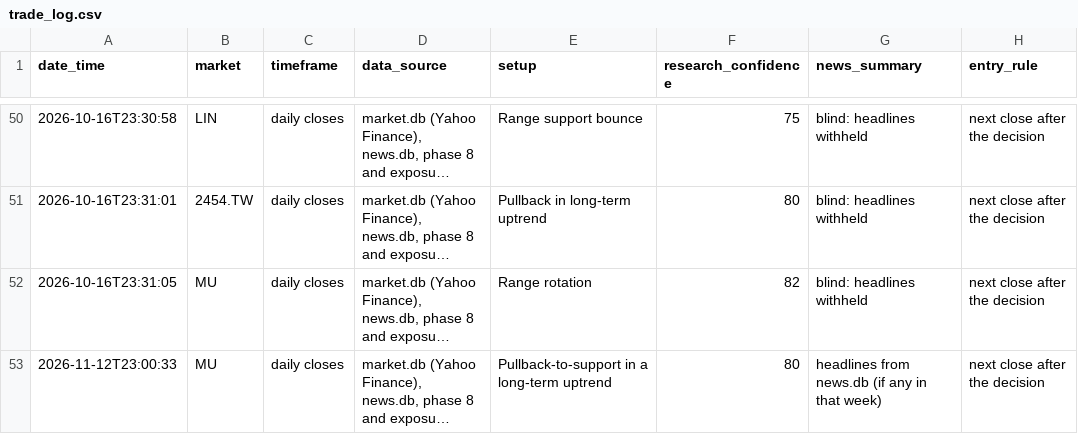
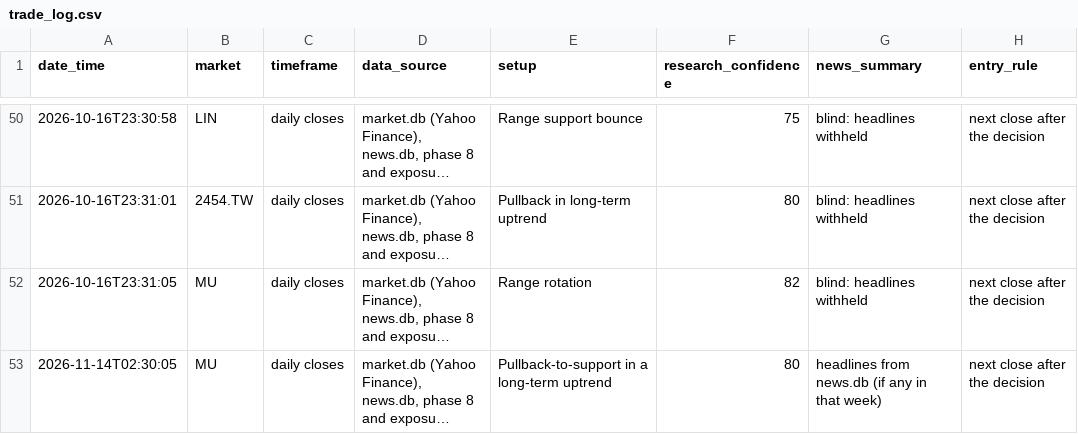
Before and after one commit to ouck1e/Semiconductor-Supply-Chain-Project, a CSV file: data/agents/trade_log.csv, drawn as a sheet; only a part is shown, gaps mark what is left out; long unchanged cells end in …; the diff names each change by its address in the sheet, - before the commit and + after, or states it on an @@ line.

```diff
--- a/data/agents/trade_log.csv
+++ b/data/agents/trade_log.csv
-A53 (date_time): 2026-11-12T23:00:33
+A53 (date_time): 2026-11-14T02:30:05
```
